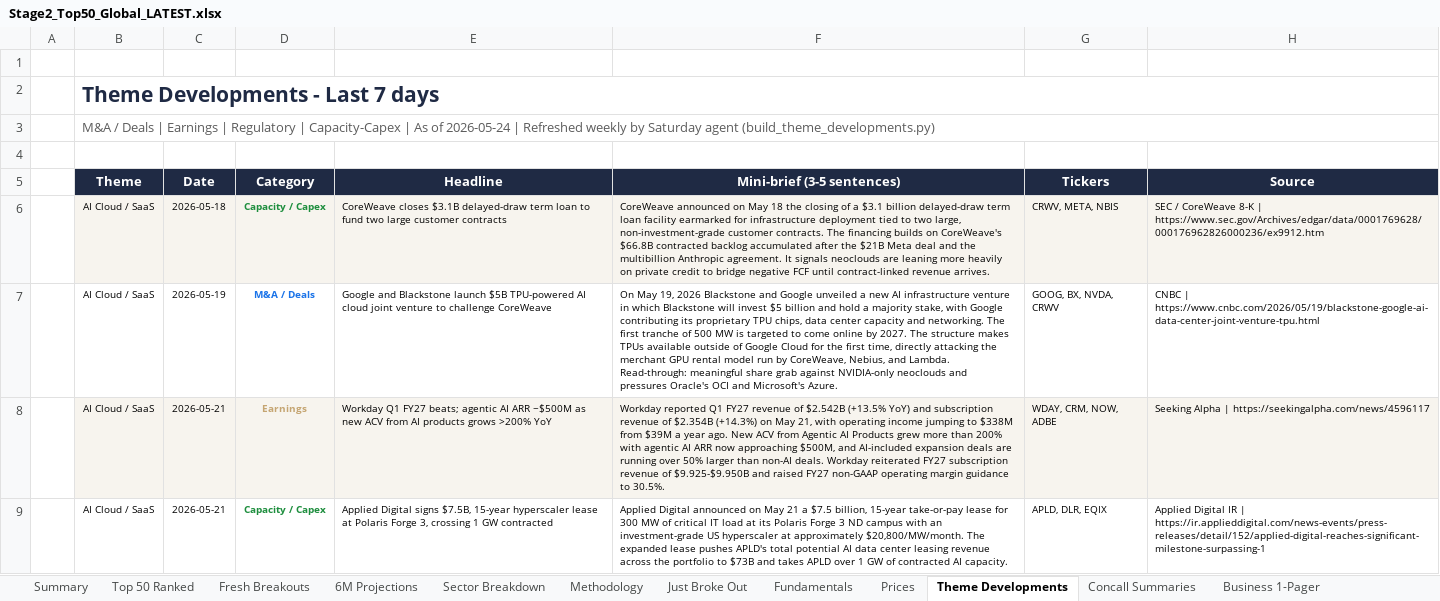
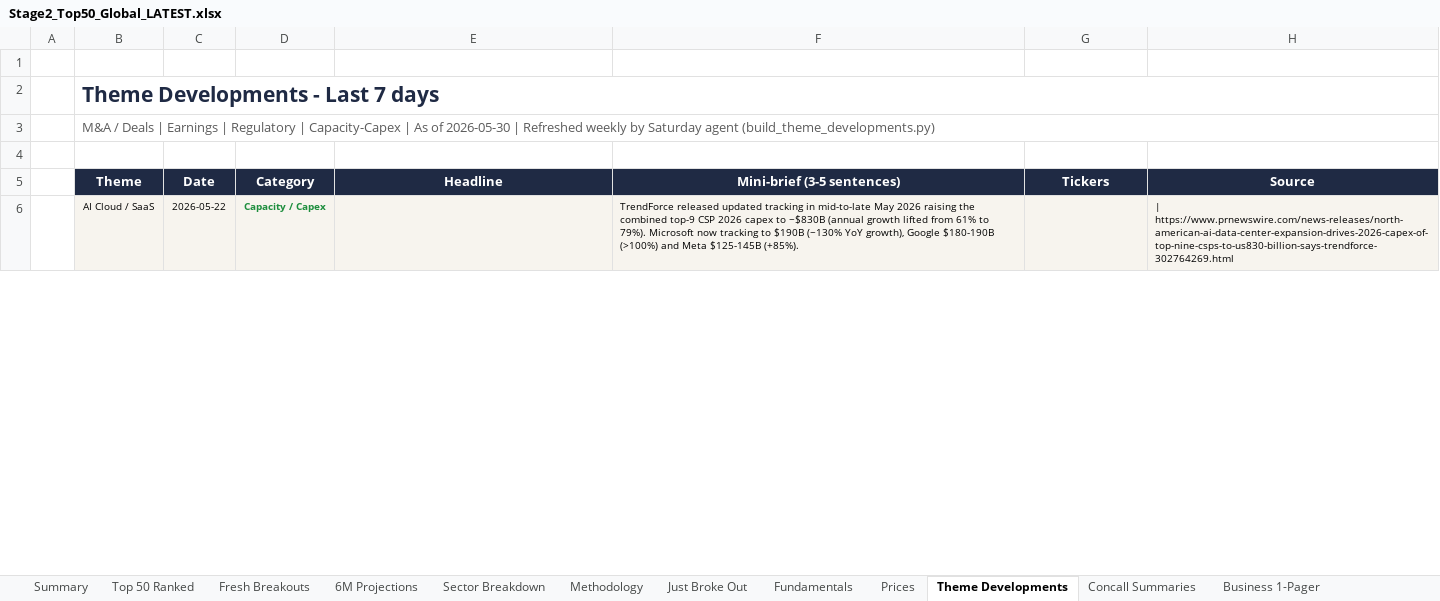
Before and after one commit to SOUMIKS92/stage2-dashboard, an Excel workbook: Stage2_Top50_Global_LATEST.xlsx, sheet Theme Developments, drawn as a sheet; only a part is shown; values as stored, in another font and other column widths than the file's, no borders; removed rows and columns are numbered as before the commit, all else as after; the diff covers the shown part only; the diff names each change by its address in the sheet, - before the commit and + after, or states it on an @@ line.

Commit message:
Weekly refresh: 2026-05-30 (rebased on origin/main)

```diff
--- a/Stage2_Top50_Global_LATEST.xlsx (sheet Theme Developments)
+++ b/Stage2_Top50_Global_LATEST.xlsx (sheet Theme Developments)
-B3 (Theme): …As of 2026-05-24 | Refreshed…
+B3 (Theme): …As of 2026-05-30 | Refreshed…
-row 6:  | AI Cloud / SaaS | 2026-05-18 | Capacity / Capex | CoreWeave closes $3.1B delayed-draw term loan to fund two large customer contracts | CoreWeave announced on May 18 the closing of a $3.1 billion delayed-draw term loan facility earmarked for infrastructure deployment tied to two large, non-investment-grade customer contracts. The financing builds on CoreWeave's $66.8B contracted backlog accumulated after the $21B Meta deal and the multibillion Anthropic agreement. It signals neoclouds are leaning more heavily on private credit to bridge negative FCF until contract-linked revenue arrives. | CRWV, META, NBIS | SEC / CoreWeave 8-K | https://www.sec.gov/Archives/edgar/data/0001769628/000176962826000236/ex9912.htm
-row 7:  | AI Cloud / SaaS | 2026-05-19 | M&A / Deals | Google and Blackstone launch $5B TPU-powered AI cloud joint venture to challenge CoreWeave | On May 19, 2026 Blackstone and Google unveiled a new AI infrastructure venture in which Blackstone will invest $5 billion and hold a majority stake, with Google contributing its proprietary TPU chips, data center capacity and networking. The first tranche of 500 MW is targeted to come online by 2027. The structure makes TPUs available outside of Google Cloud for the first time, directly attacking the merchant GPU rental model run by CoreWeave, Nebius, and Lambda. Read-through: meaningful share grab against NVIDIA-only neoclouds and pressures Oracle's OCI and Microsoft's Azure. | GOOG, BX, NVDA, CRWV | CNBC | https://www.cnbc.com/2026/05/19/blackstone-google-ai-data-center-joint-venture-tpu.html
-row 8:  | AI Cloud / SaaS | 2026-05-21 | Earnings | Workday Q1 FY27 beats; agentic AI ARR ~$500M as new ACV from AI products grows >200% YoY | Workday reported Q1 FY27 revenue of $2.542B (+13.5% YoY) and subscription revenue of $2.354B (+14.3%) on May 21, with operating income jumping to $338M from $39M a year ago. New ACV from Agentic AI Products grew more than 200% with agentic AI ARR now approaching $500M, and AI-included expansion deals are running over 50% larger than non-AI deals. Workday reiterated FY27 subscription revenue of $9.925-$9.950B and raised FY27 non-GAAP operating margin guidance to 30.5%. | WDAY, CRM, NOW, ADBE | Seeking Alpha | https://seekingalpha.com/news/4596117
-row 9:  | AI Cloud / SaaS | 2026-05-21 | Capacity / Capex | Applied Digital signs $7.5B, 15-year hyperscaler lease at Polaris Forge 3, crossing 1 GW contracted | Applied Digital announced on May 21 a $7.5 billion, 15-year take-or-pay lease for 300 MW of critical IT load at its Polaris Forge 3 ND campus with an investment-grade US hyperscaler at approximately $20,800/MW/month. The expanded lease pushes APLD's total potential AI data center leasing revenue across the portfolio to $73B and takes APLD over 1 GW of contracted AI capacity. | APLD, DLR, EQIX | Applied Digital IR | https://ir.applieddigital.com/news-events/press-releases/detail/152/applied-digital-reaches-significant-milestone-surpassing-1
+row 6:  | AI Cloud / SaaS | 2026-05-22 | Capacity / Capex |  | TrendForce released updated tracking in mid-to-late May 2026 raising the combined top-9 CSP 2026 capex to ~$830B (annual growth lifted from 61% to 79%). Microsoft now tracking to $190B (~130% YoY growth), Google $180-190B (>100%) and Meta $125-145B (+85%). |  | | https://www.prnewswire.com/news-releases/north-american-ai-data-center-expansion-drives-2026-capex-of-top-nine-csps-to-us830-billion-says-trendforce-302764269.html
```
Also changed, not shown: 68 added rows, 45 removed rows, 12 edited cells and cell formats elsewhere in this sheet, sheet Fresh Breakouts, sheet Fundamentals, sheet Top 50 Ranked, sheet Just Broke Out, sheet Prices, sheet Forward Valuation, 6 more sheets, 5 other files.
